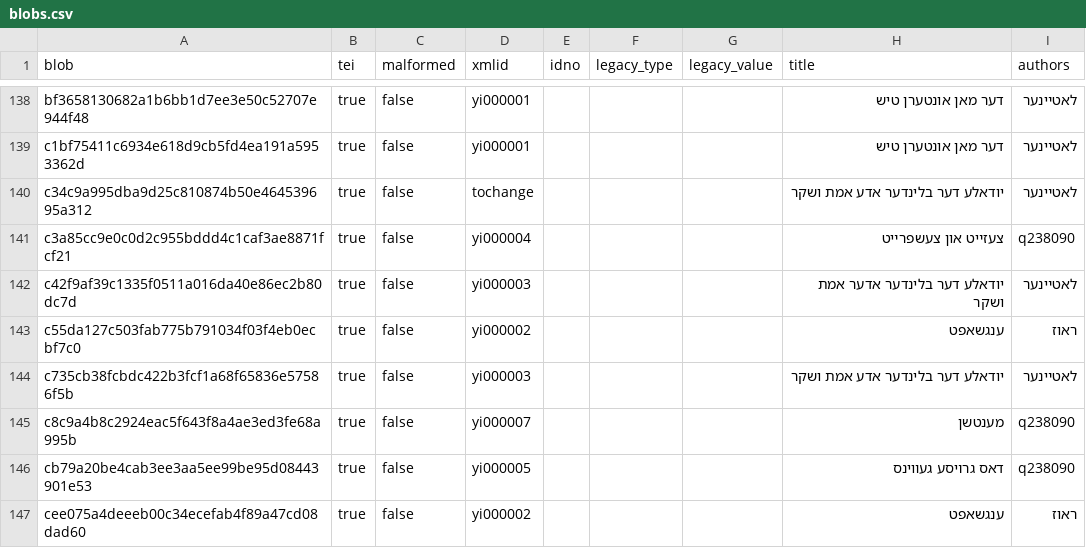
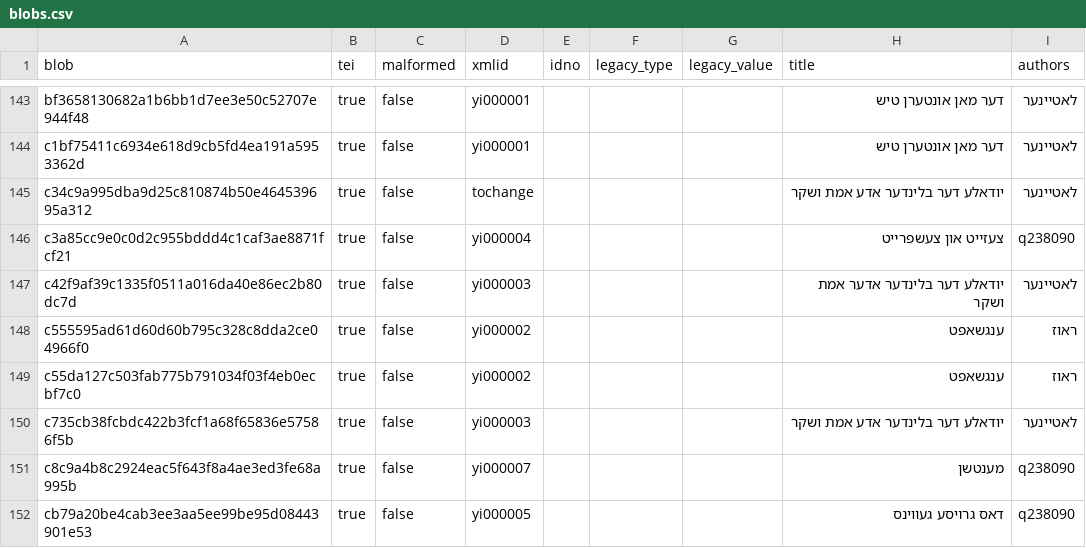
Before and after one commit to dracor-org/dracor-version-index, a CSV file: index/yi/blobs.csv, drawn as a sheet; only a part is shown, gaps mark what is left out; the shorter side is filled out with more unchanged rows; the diff covers the shown part only; the diff names each change by its address in the sheet, - before the commit and + after, or states it on an @@ line.

```diff
--- a/index/yi/blobs.csv
+++ b/index/yi/blobs.csv
+row 148: c555595ad61d60d60b795c328c8dda2ce04966f0 | true | false | yi000002 |  |  |  | ענגשאפט | ראוז
```
Also changed, not shown: 6 added rows elsewhere in this file, index/ibs/blobs.csv, index/ibs/components.csv, 8 other files.
